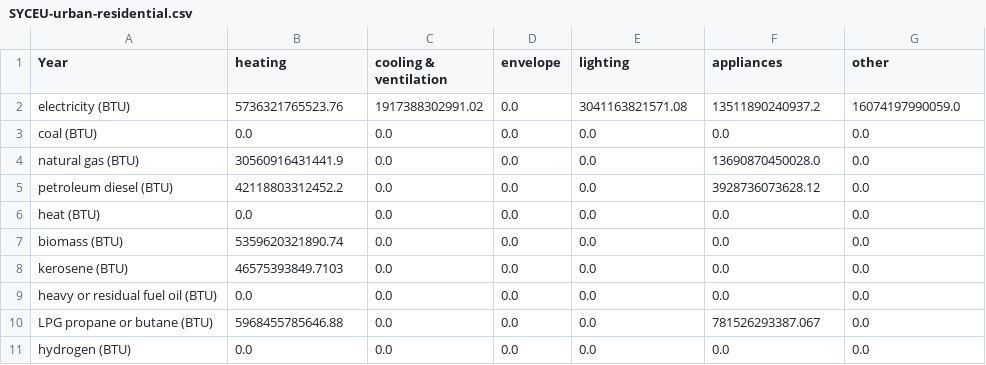
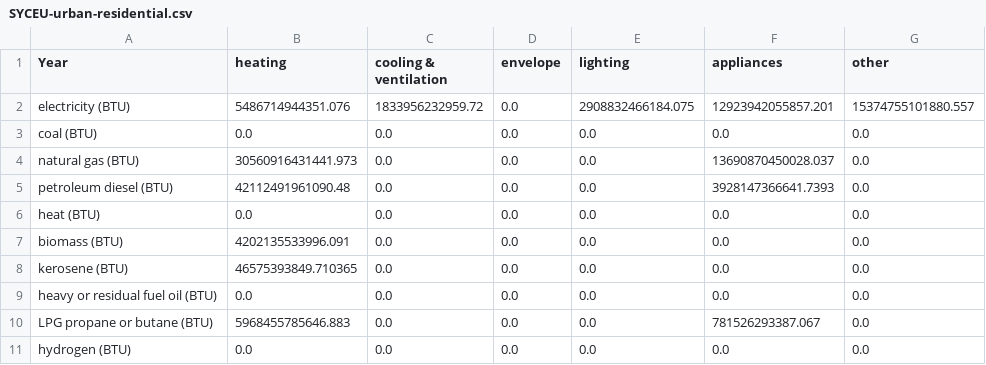
Before and after one commit to EnergyInnovation/eps-connecticut, a CSV file: InputData/bldgs/SYCEU/SYCEU-urban-residential.csv, drawn as a sheet; the diff names each change by its address in the sheet, - before the commit and + after, or states it on an @@ line.

```diff
--- a/InputData/bldgs/SYCEU/SYCEU-urban-residential.csv
+++ b/InputData/bldgs/SYCEU/SYCEU-urban-residential.csv
-B2 (heating): 5736321765523.76
+B2 (heating): 5486714944351.076
-C2 (cooling & ventilation): 1917388302991.02
+C2 (cooling & ventilation): 1833956232959.72
-E2 (lighting): 3041163821571.08
+E2 (lighting): 2908832466184.075
-F2 (appliances): 13511890240937.2
+F2 (appliances): 12923942055857.201
-G2 (other): 16074197990059.0
+G2 (other): 15374755101880.557
-B4 (heating): 30560916431441.9
+B4 (heating): 30560916431441.973
-F4 (appliances): 13690870450028.0
+F4 (appliances): 13690870450028.037
-B5 (heating): 42118803312452.2
+B5 (heating): 42112491961090.48
-F5 (appliances): 3928736073628.12
+F5 (appliances): 3928147366641.7393
-B7 (heating): 5359620321890.74
+B7 (heating): 4202135533996.091
-B8 (heating): 46575393849.7103
+B8 (heating): 46575393849.710365
-B10 (heating): 5968455785646.88
+B10 (heating): 5968455785646.883
```
Also changed, not shown: InputData/bldgs/SYCEU/SYCEU-commercial.csv, InputData/bldgs/SYCEU/SYCEU-rural-residential.csv, 7 other files.
